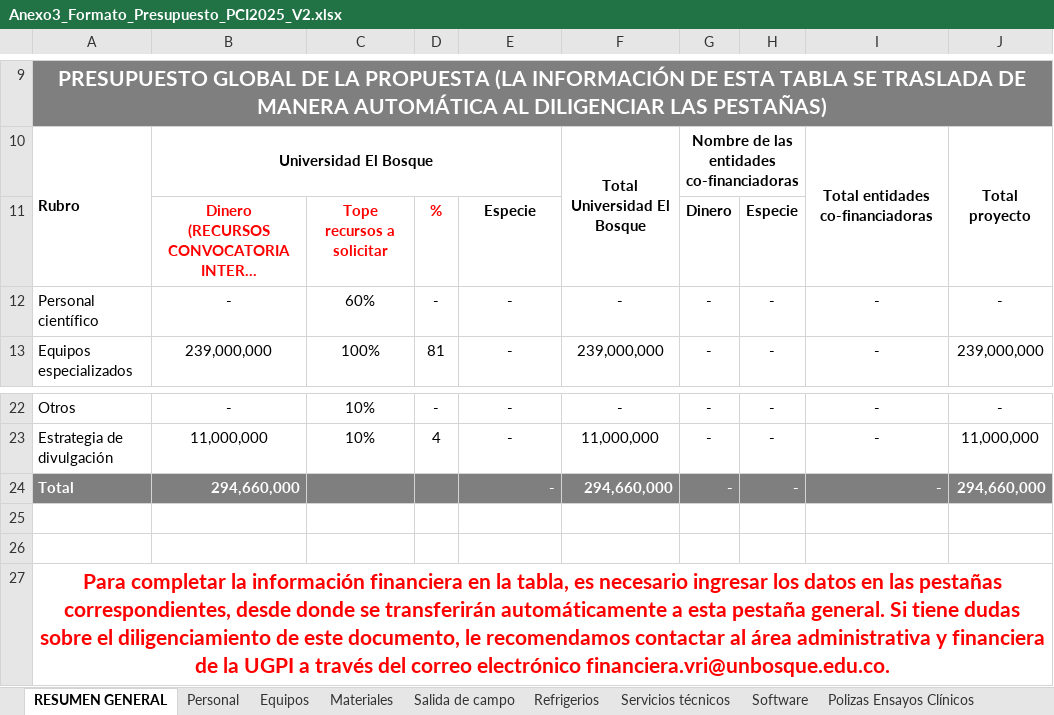
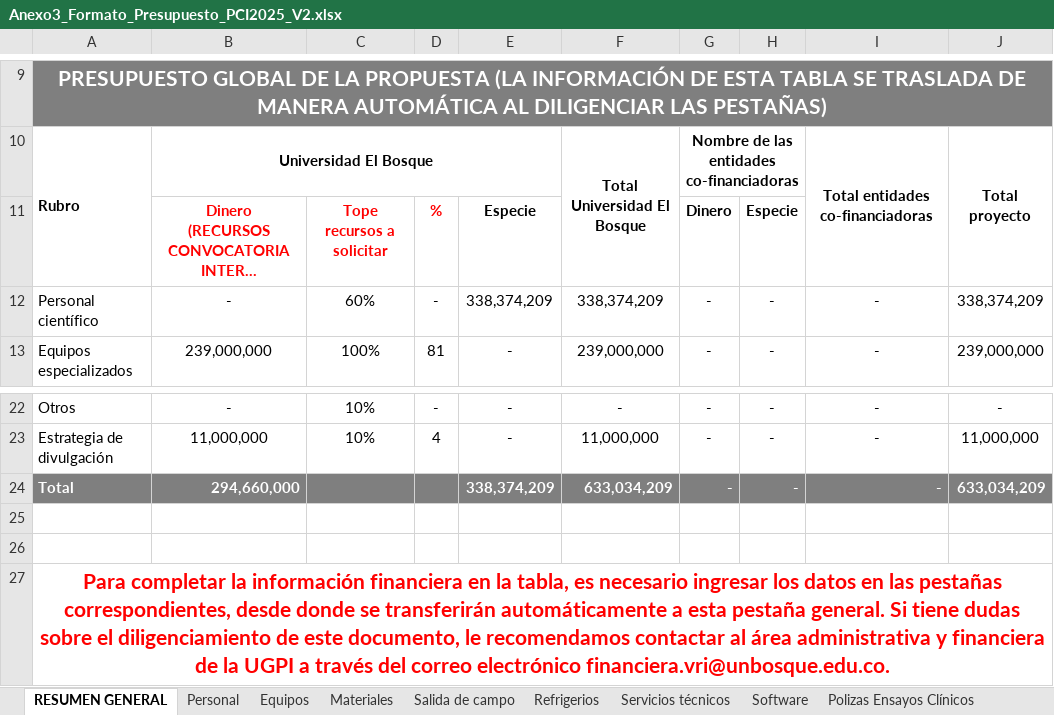
Before and after one commit to JDLeongomez/Proyecto-IDS, an Excel workbook: Propuesta/Anexo3_Formato_Presupuesto_PCI2025_V2.xlsx, sheet RESUMEN GENERAL, drawn as a sheet; only a part is shown, gaps mark what is left out; long unchanged cells end in …; values as stored, in another font and other column widths than the file's, no borders; the diff names each change by its address in the sheet, - before the commit and + after, or states it on an @@ line.

```diff
--- a/Propuesta/Anexo3_Formato_Presupuesto_PCI2025_V2.xlsx (sheet RESUMEN GENERAL)
+++ b/Propuesta/Anexo3_Formato_Presupuesto_PCI2025_V2.xlsx (sheet RESUMEN GENERAL)
-E12: -
+E12: 338,374,209
-F12: -
+F12: 338,374,209
-J12: -
+J12: 338,374,209
-E24: -
+E24: 338,374,209
-F24: 294,660,000
+F24: 633,034,209
-J24: 294,660,000
+J24: 633,034,209
```
Also changed, not shown: sheet Personal, sheet BASE PERSONAL, formulas that keep their value, Equipo/Equipo.xlsx, 3 other files.
